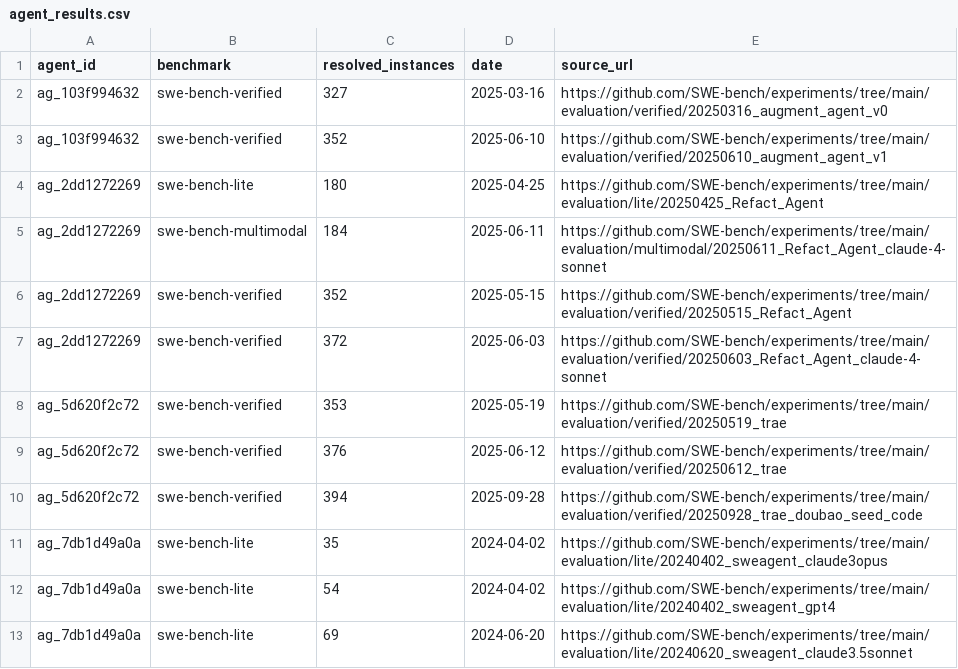
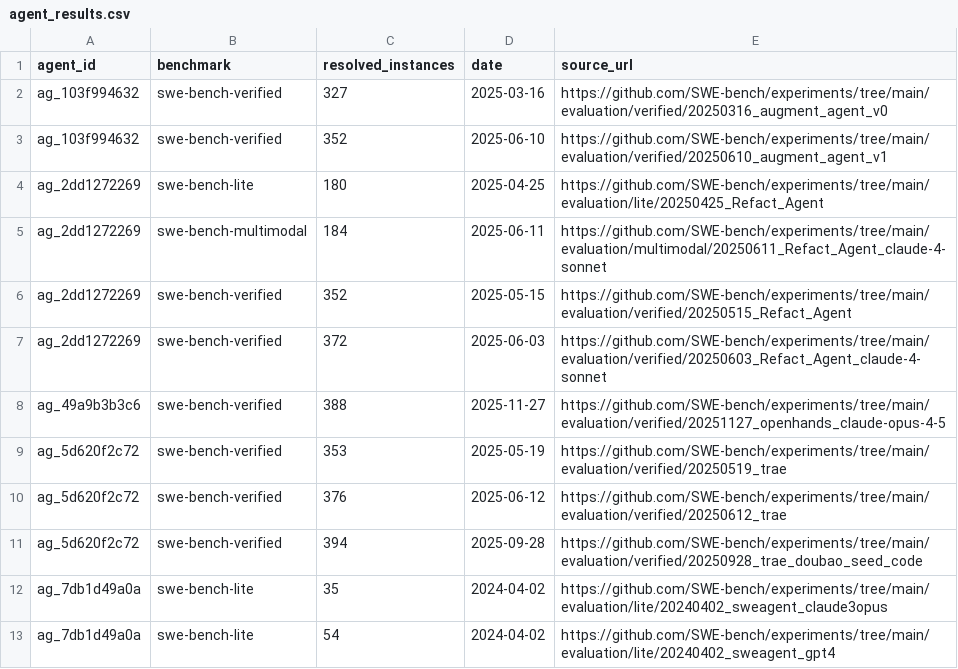
Before and after one commit to YasamanAnsari/agentarium, a CSV file: data/core/agent_results.csv, drawn as a sheet; only a part is shown; the shorter side is filled out with more unchanged rows; the diff names each change by its address in the sheet, - before the commit and + after, or states it on an @@ line.

```diff
--- a/data/core/agent_results.csv
+++ b/data/core/agent_results.csv
+row 8: ag_49a9b3b3c6 | swe-bench-verified | 388 | 2025-11-27 | https://github.com/SWE-bench/experiments/tree/main/evaluation/verified/20251127_openhands_claude-opus-4-5
```
Also changed, not shown: data/agent_declined.csv, data/core/agent_packages.csv, 8 other files.
